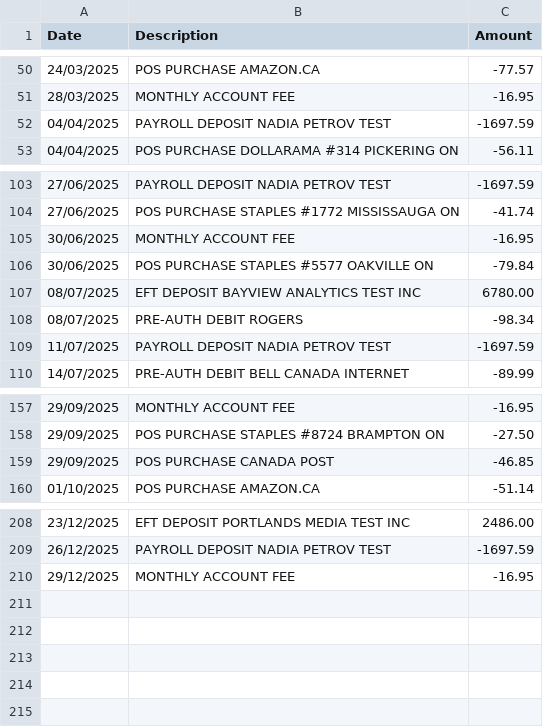
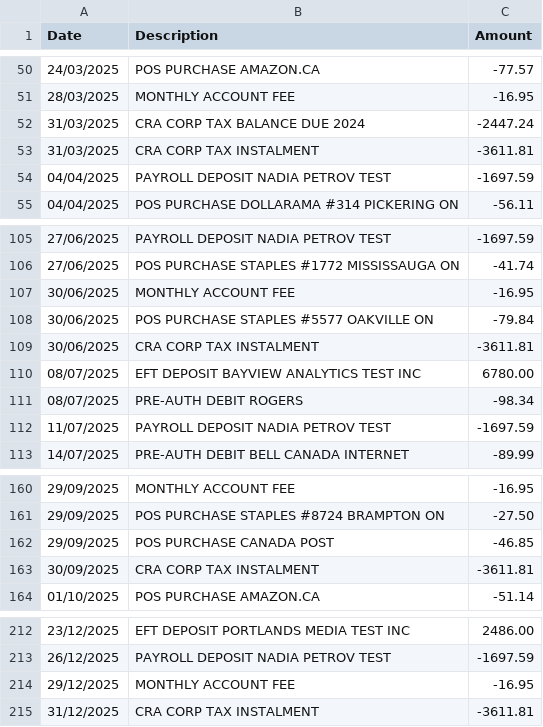
Before and after one commit to kingkinapi-boop/ashbridge-returns, a CSV file: reference/sample-clients/11-humber-bay-software/qbo/lakeview-chequing-3306.csv, drawn as a sheet; only a part is shown, gaps mark what is left out.

```diff
--- a/reference/sample-clients/11-humber-bay-software/qbo/lakeview-chequing-3306.csv
+++ b/reference/sample-clients/11-humber-bay-software/qbo/lakeview-chequing-3306.csv
@@ -51,2 +51,4 @@ Date,Description,Amount
 28/03/2025,MONTHLY ACCOUNT FEE,-16.95
+31/03/2025,CRA CORP TAX BALANCE DUE 2024,-2447.24
+31/03/2025,CRA CORP TAX INSTALMENT,-3611.81
 04/04/2025,PAYROLL DEPOSIT NADIA PETROV TEST,-1697.59
@@ -106,2 +108,3 @@ Date,Description,Amount
 30/06/2025,POS PURCHASE STAPLES #5577 OAKVILLE ON,-79.84
+30/06/2025,CRA CORP TAX INSTALMENT,-3611.81
 08/07/2025,EFT DEPOSIT BAYVIEW ANALYTICS TEST INC,6780.00
@@ -159,2 +162,3 @@ Date,Description,Amount
 29/09/2025,POS PURCHASE CANADA POST,-46.85
+30/09/2025,CRA CORP TAX INSTALMENT,-3611.81
 01/10/2025,POS PURCHASE AMAZON.CA,-51.14
@@ -210 +214,2 @@ Date,Description,Amount
 29/12/2025,MONTHLY ACCOUNT FEE,-16.95
+31/12/2025,CRA CORP TAX INSTALMENT,-3611.81
```
Also changed, not shown: reference/sample-clients/11-humber-bay-software/accounts/aurora-business-card-5528.csv, reference/sample-clients/11-humber-bay-software/accounts/lakeview-chequing-3306.csv, 12 other files.
